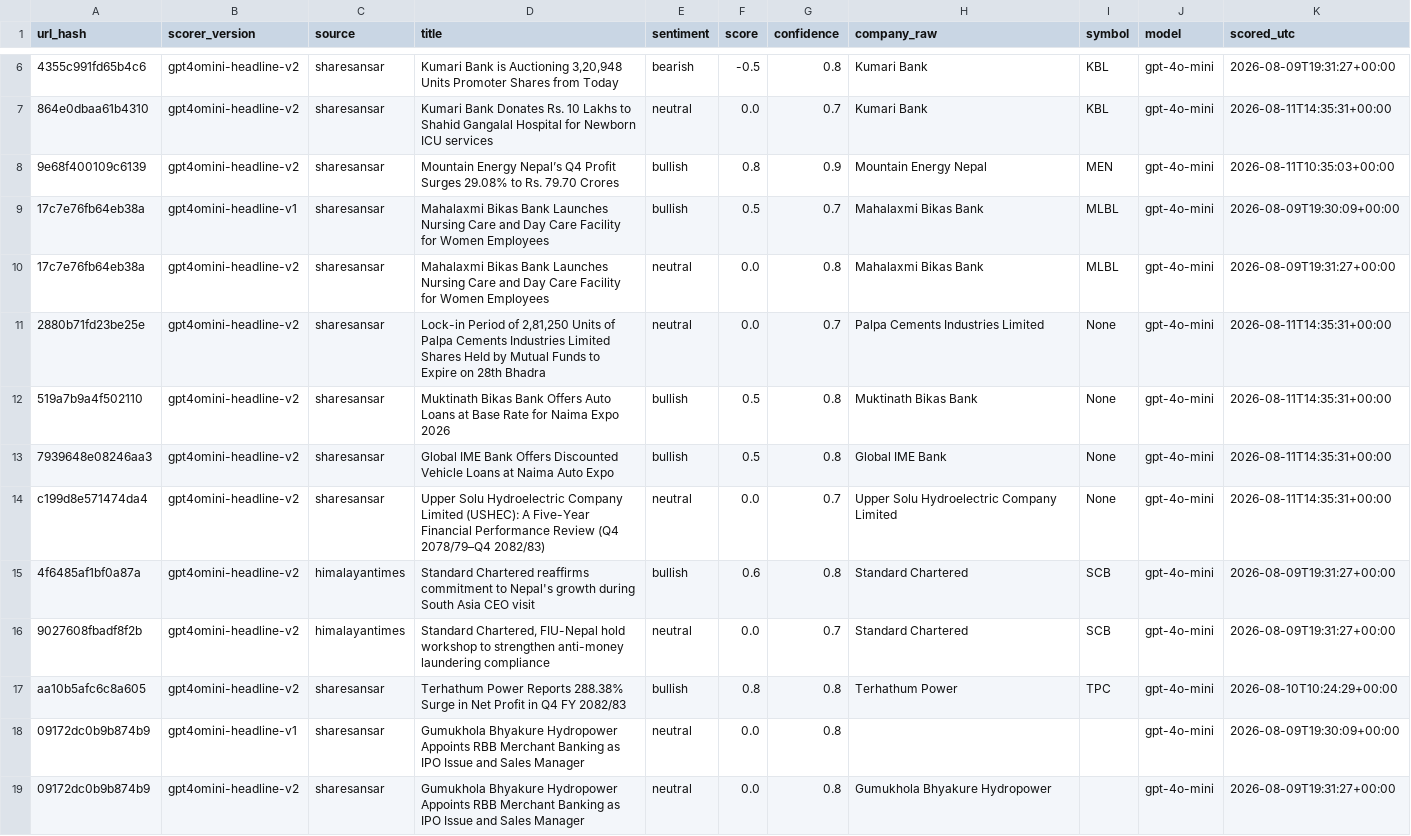
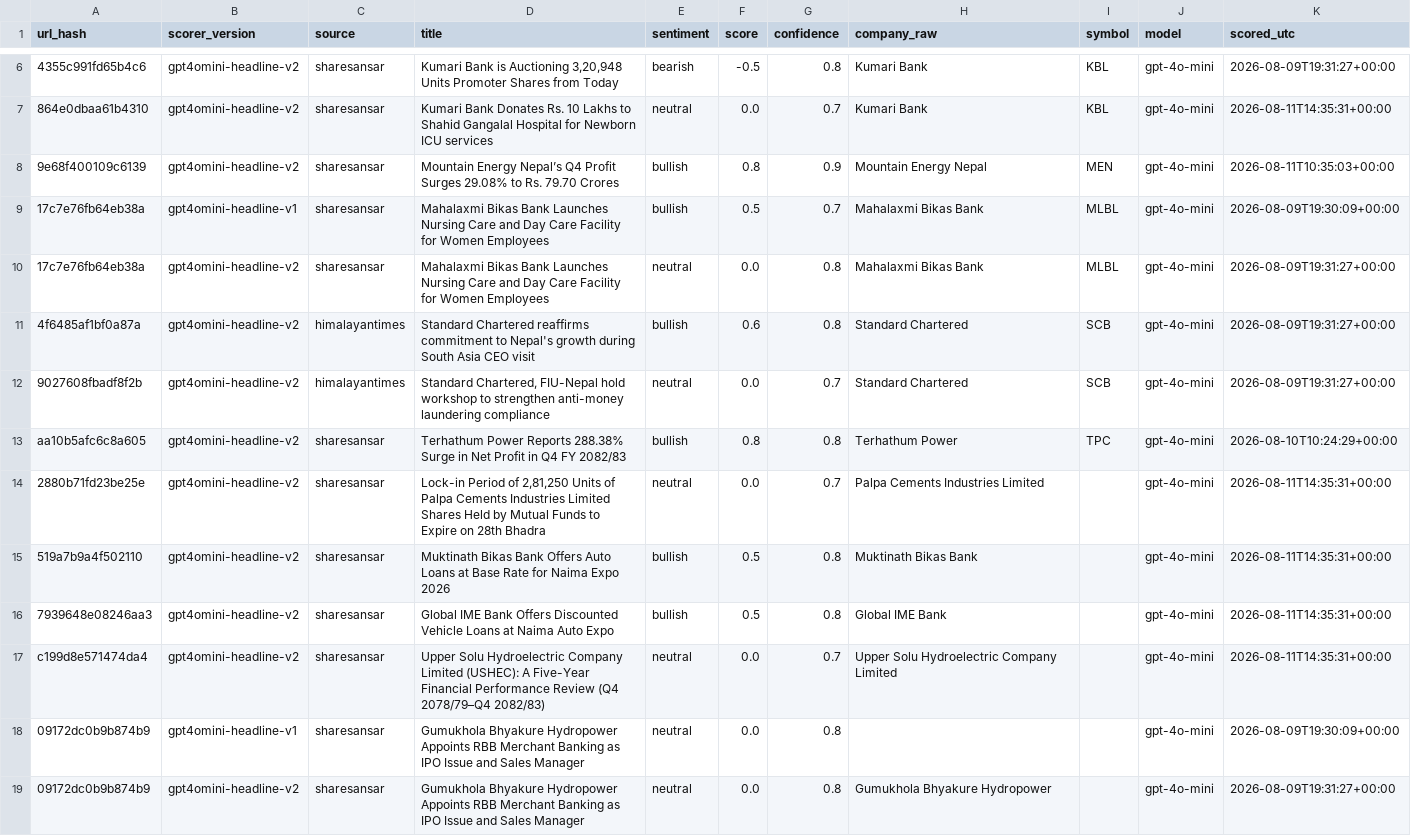
Before and after one commit to Aabaran7/nepse-forecast, a CSV file: data-mirror/news/sentiment.csv, drawn as a sheet; only a part is shown, gaps mark what is left out.

```diff
--- a/data-mirror/news/sentiment.csv
+++ b/data-mirror/news/sentiment.csv
@@ -10,6 +10,2 @@ url_hash,scorer_version,source,title,sentiment,score,confidence,company_raw,symb
 17c7e76fb64eb38a,gpt4omini-headline-v2,sharesansar,Mahalaxmi Bikas Bank Launches Nursing Care and Day Care Facility for Women Employees,neutral,0.0,0.8,Mahalaxmi Bikas Bank,MLBL,gpt-4o-mini,2026-08-09T19:31:27+00:00
-2880b71fd23be25e,gpt4omini-headline-v2,sharesansar,"Lock-in Period of 2,81,250 Units of Palpa Cements Industries Limited Shares Held by Mutual Funds to Expire on 28th Bhadra",neutral,0.0,0.7,Palpa Cements Industries Limited,None,gpt-4o-mini,2026-08-11T14:35:31+00:00
-519a7b9a4f502110,gpt4omini-headline-v2,sharesansar,Muktinath Bikas Bank Offers Auto Loans at Base Rate for Naima Expo 2026,bullish,0.5,0.8,Muktinath Bikas Bank,None,gpt-4o-mini,2026-08-11T14:35:31+00:00
-7939648e08246aa3,gpt4omini-headline-v2,sharesansar,Global IME Bank Offers Discounted Vehicle Loans at Naima Auto Expo,bullish,0.5,0.8,Global IME Bank,None,gpt-4o-mini,2026-08-11T14:35:31+00:00
-c199d8e571474da4,gpt4omini-headline-v2,sharesansar,Upper Solu Hydroelectric Company Limited (USHEC): A Five-Year Financial Performance Review (Q4 2078/79–Q4 2082/83),neutral,0.0,0.7,Upper Solu Hydroelectric Company Limited,None,gpt-4o-mini,2026-08-11T14:35:31+00:00
 4f6485af1bf0a87a,gpt4omini-headline-v2,himalayantimes,Standard Chartered reaffirms commitment to Nepal's growth during South Asia CEO visit,bullish,0.6,0.8,Standard Chartered,SCB,gpt-4o-mini,2026-08-09T19:31:27+00:00
@@ -17,2 +13,6 @@ c199d8e571474da4,gpt4omini-headline-v2,sharesansar,Upper Solu Hydroelectric Comp
 aa10b5afc6c8a605,gpt4omini-headline-v2,sharesansar,Terhathum Power Reports 288.38% Surge in Net Profit in Q4 FY 2082/83,bullish,0.8,0.8,Terhathum Power,TPC,gpt-4o-mini,2026-08-10T10:24:29+00:00
+2880b71fd23be25e,gpt4omini-headline-v2,sharesansar,"Lock-in Period of 2,81,250 Units of Palpa Cements Industries Limited Shares Held by Mutual Funds to Expire on 28th Bhadra",neutral,0.0,0.7,Palpa Cements Industries Limited,,gpt-4o-mini,2026-08-11T14:35:31+00:00
+519a7b9a4f502110,gpt4omini-headline-v2,sharesansar,Muktinath Bikas Bank Offers Auto Loans at Base Rate for Naima Expo 2026,bullish,0.5,0.8,Muktinath Bikas Bank,,gpt-4o-mini,2026-08-11T14:35:31+00:00
+7939648e08246aa3,gpt4omini-headline-v2,sharesansar,Global IME Bank Offers Discounted Vehicle Loans at Naima Auto Expo,bullish,0.5,0.8,Global IME Bank,,gpt-4o-mini,2026-08-11T14:35:31+00:00
+c199d8e571474da4,gpt4omini-headline-v2,sharesansar,Upper Solu Hydroelectric Company Limited (USHEC): A Five-Year Financial Performance Review (Q4 2078/79–Q4 2082/83),neutral,0.0,0.7,Upper Solu Hydroelectric Company Limited,,gpt-4o-mini,2026-08-11T14:35:31+00:00
 09172dc0b9b874b9,gpt4omini-headline-v1,sharesansar,Gumukhola Bhyakure Hydropower Appoints RBB Merchant Banking as IPO Issue and Sales Manager,neutral,0.0,0.8,,,gpt-4o-mini,2026-08-09T19:30:09+00:00
```
Also changed, not shown: data-mirror/orderbook/_manifest.csv, data-mirror/orderbook/orderbook.csv, 2 other files.
